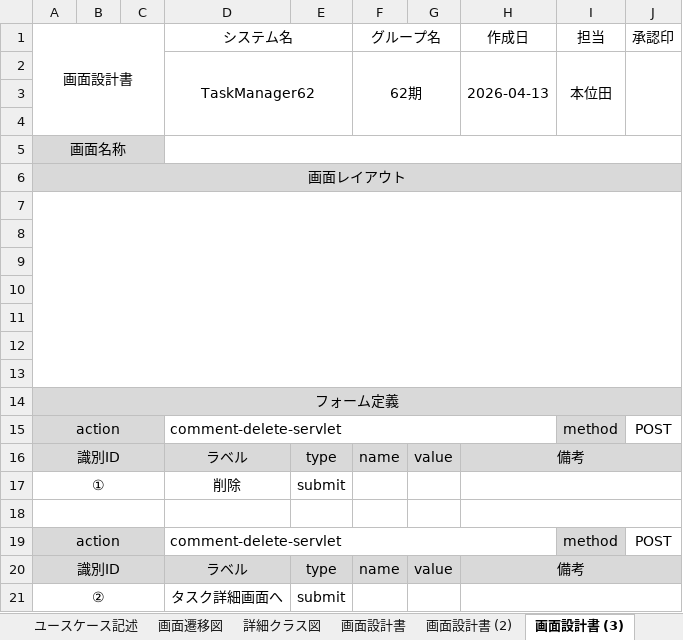
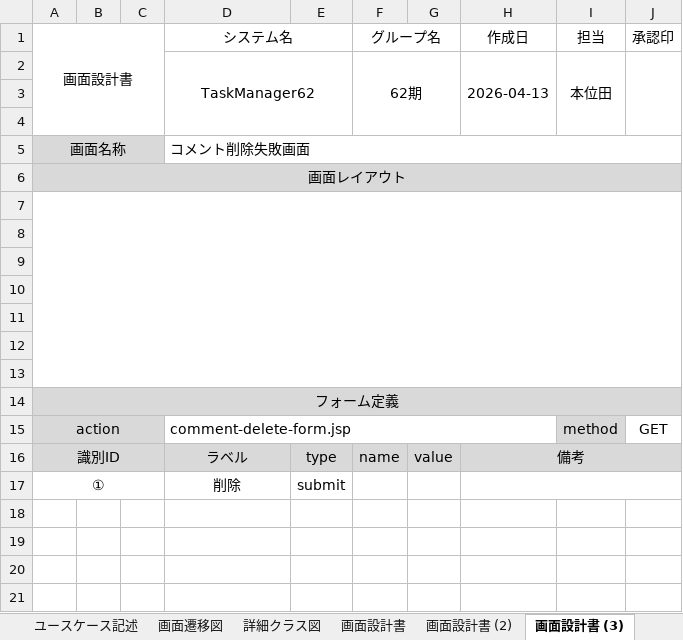
Before and after one commit to comsize-honiden/TaskManager62, an Excel workbook: document/成果物ドキュメント_コメント削除機能.xlsx, sheet 画面設計書 (3), drawn as a sheet; values as stored, in another font and other column widths than the file's, no borders; charts and pictures not drawn; the diff names each change by its address in the sheet, - before the commit and + after, or states it on an @@ line.

```diff
--- a/document/成果物ドキュメント_コメント削除機能.xlsx (sheet 画面設計書 (3))
+++ b/document/成果物ドキュメント_コメント削除機能.xlsx (sheet 画面設計書 (3))
-D5 (システム名): (empty)
+D5 (システム名): コメント削除失敗画面
-D15 (システム名): comment-delete-servlet
+D15 (システム名): comment-delete-form.jsp
-J15 (承認印): POST
+J15 (承認印): GET
-row 18: (empty)
-row 19: action |  |  | comment-delete-servlet |  |  |  |  | method | POST
-row 20: 識別ID |  |  | ラベル | type | name | value | 備考
-row 21: ② |  |  | タスク詳細画面へ | submit
```
Also changed, not shown: sheet 画面設計書 (2), sheet 画面設計書, charts or pictures, 3 other files.
